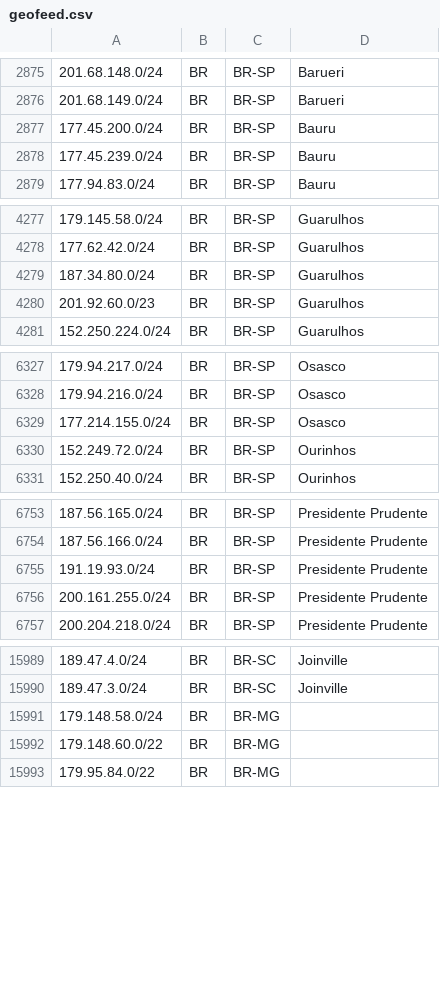
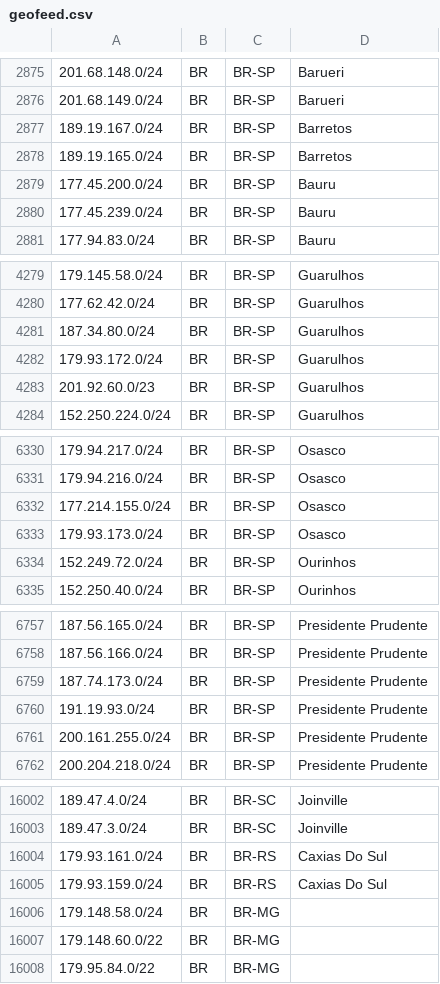
Before and after one commit to baleeiro17/geofeed-vivo, a CSV file: geofeed.csv, drawn as a sheet; only a part is shown, gaps mark what is left out; the diff covers the shown part only.

Commit message:
Add files via upload

```diff
--- a/geofeed.csv
+++ b/geofeed.csv
@@ -2876,2 +2876,4 @@
 201.68.149.0/24,BR,BR-SP,Barueri,
+189.19.167.0/24,BR,BR-SP,Barretos,
+189.19.165.0/24,BR,BR-SP,Barretos,
 177.45.200.0/24,BR,BR-SP,Bauru,
@@ -4279,2 +4281,3 @@
 187.34.80.0/24,BR,BR-SP,Guarulhos,
+179.93.172.0/24,BR,BR-SP,Guarulhos,
 201.92.60.0/23,BR,BR-SP,Guarulhos,
@@ -6329,2 +6332,3 @@
 177.214.155.0/24,BR,BR-SP,Osasco,
+179.93.173.0/24,BR,BR-SP,Osasco,
 152.249.72.0/24,BR,BR-SP,Ourinhos,
@@ -6754,2 +6758,3 @@
 187.56.166.0/24,BR,BR-SP,Presidente Prudente,
+187.74.173.0/24,BR,BR-SP,Presidente Prudente,
 191.19.93.0/24,BR,BR-SP,Presidente Prudente,
@@ -15990,2 +16003,4 @@
 189.47.3.0/24,BR,BR-SC,Joinville,
+179.93.161.0/24,BR,BR-RS,Caxias Do Sul,
+179.93.159.0/24,BR,BR-RS,Caxias Do Sul,
 179.148.58.0/24,BR,BR-MG, ,
```
Also changed, not shown: 8 added rows elsewhere in this file.
